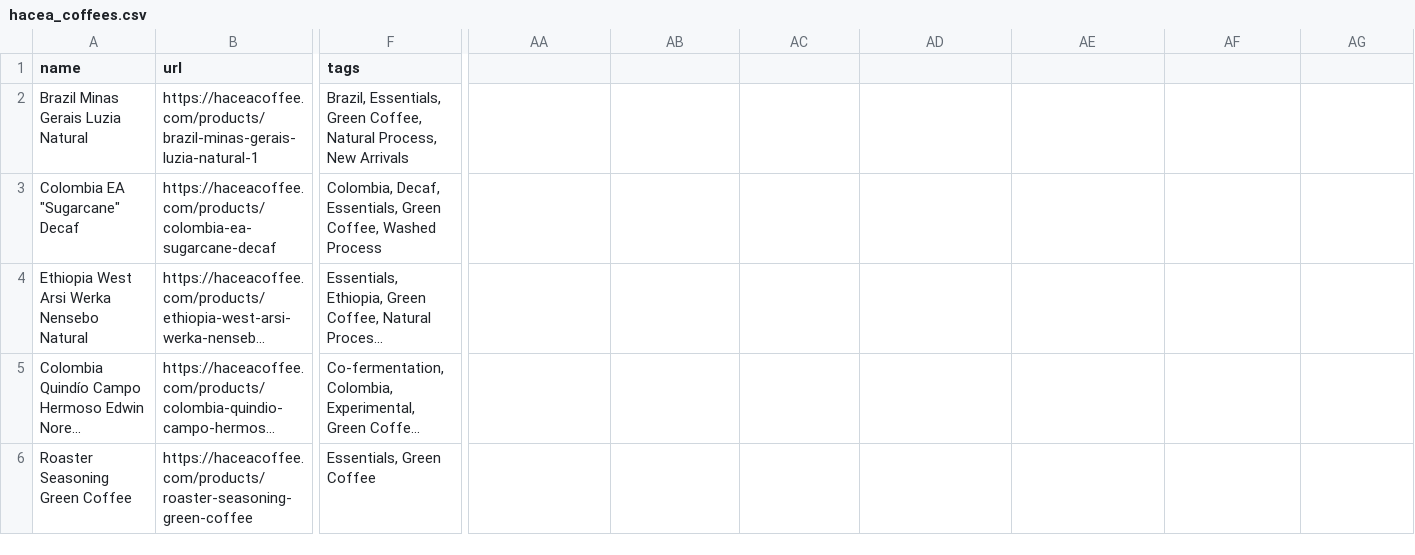
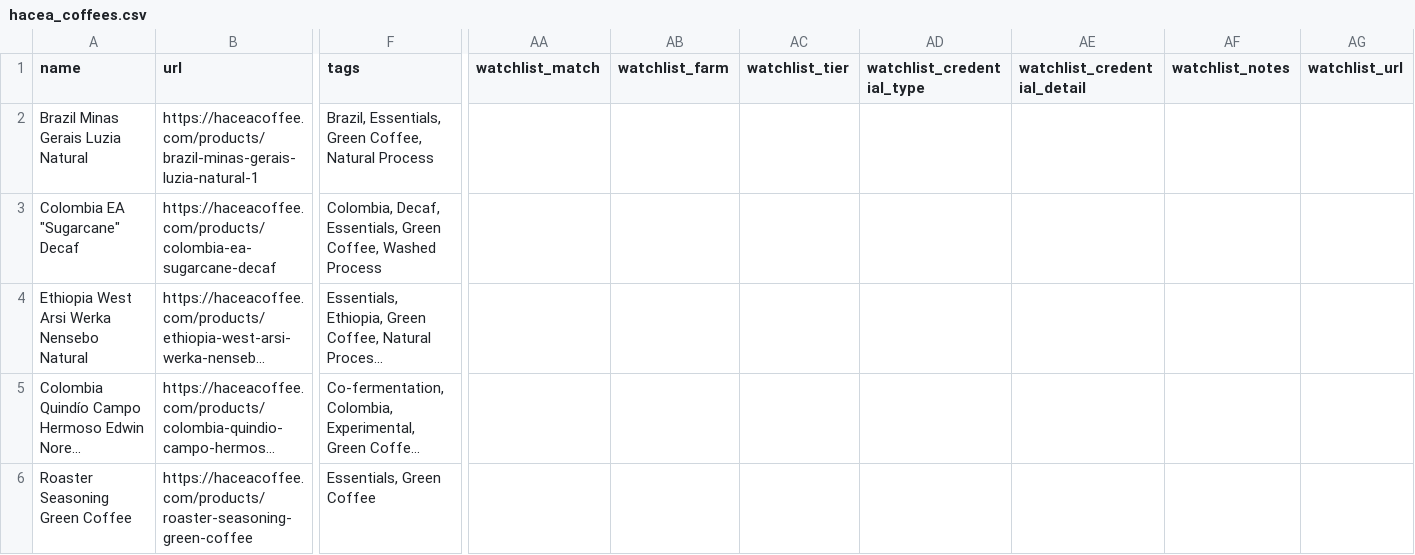
Before and after one commit to cyrusmaher/sweet-marias-coffee-explorer, a CSV file: data/hacea_coffees.csv, drawn as a sheet; only a part is shown, gaps mark what is left out; long unchanged cells end in …; the diff covers the shown part only; the diff names each change by its address in the sheet, - before the commit and + after, or states it on an @@ line.

```diff
--- a/data/hacea_coffees.csv
+++ b/data/hacea_coffees.csv
-AA1: (empty)
+AA1: watchlist_match
-AB1: (empty)
+AB1: watchlist_farm
-AC1: (empty)
+AC1: watchlist_tier
-AD1: (empty)
+AD1: watchlist_credential_type
-AE1: (empty)
+AE1: watchlist_credential_detail
-AF1: (empty)
+AF1: watchlist_notes
-AG1: (empty)
+AG1: watchlist_url
-F2 (tags): …Coffee, Natural Process, New Arrivals
+F2 (tags): …Coffee, Natural Process
```
Also changed, not shown: 2 added rows, 2 removed rows, 8 moved rows and 4 edited cells elsewhere in this file, 1 other file.
